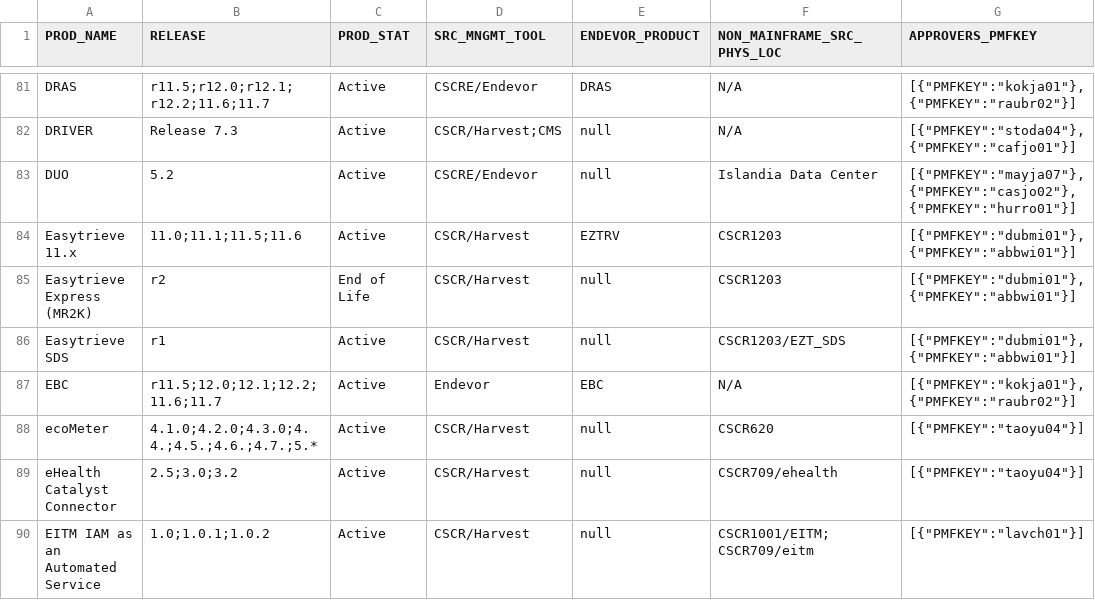
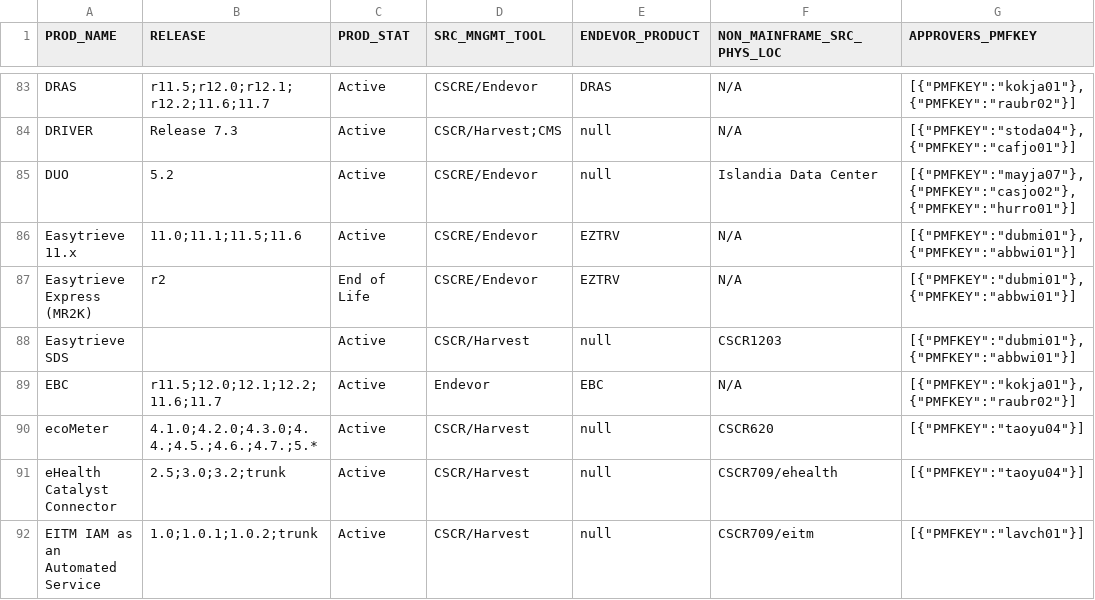
Before and after one commit to morjo02jm/SCM-Attestation-CAHarvest-LDAP, a TSV file: scmldap/SourceMinder_Product_Contacts.tsv, drawn as a sheet; only a part is shown, gaps mark what is left out; addresses are those after the commit; the diff covers the shown part only; the diff names each change by its address in the sheet, - before the commit and + after, or states it on an @@ line.

Commit message:
US238432 Add check of releases

```diff
--- a/scmldap/SourceMinder_Product_Contacts.tsv
+++ b/scmldap/SourceMinder_Product_Contacts.tsv
-D86:D87 (SRC_MNGMT_TOOL): CSCR/Harvest
+D86:D87 (SRC_MNGMT_TOOL): CSCRE/Endevor
-F86:F87 (NON_MAINFRAME_SRC_PHYS_LOC): CSCR1203
+F86:F87 (NON_MAINFRAME_SRC_PHYS_LOC): N/A
-E87 (ENDEVOR_PRODUCT): null
+E87 (ENDEVOR_PRODUCT): EZTRV
-B88 (RELEASE): r1
+B88 (RELEASE): (empty)
-F88 (NON_MAINFRAME_SRC_PHYS_LOC): CSCR1203/EZT_SDS
+F88 (NON_MAINFRAME_SRC_PHYS_LOC): CSCR1203
-B91 (RELEASE): 2.5;3.0;3.2
+B91 (RELEASE): 2.5;3.0;3.2;trunk
-B92 (RELEASE): 1.0;1.0.1;1.0.2
+B92 (RELEASE): 1.0;1.0.1;1.0.2;trunk
-F92 (NON_MAINFRAME_SRC_PHYS_LOC): CSCR1001/EITM;CSCR709/eitm
+F92 (NON_MAINFRAME_SRC_PHYS_LOC): CSCR709/eitm
```
Also changed, not shown: 7 added rows, 1 removed row and 25 edited cells elsewhere in this file, 1 other file.
